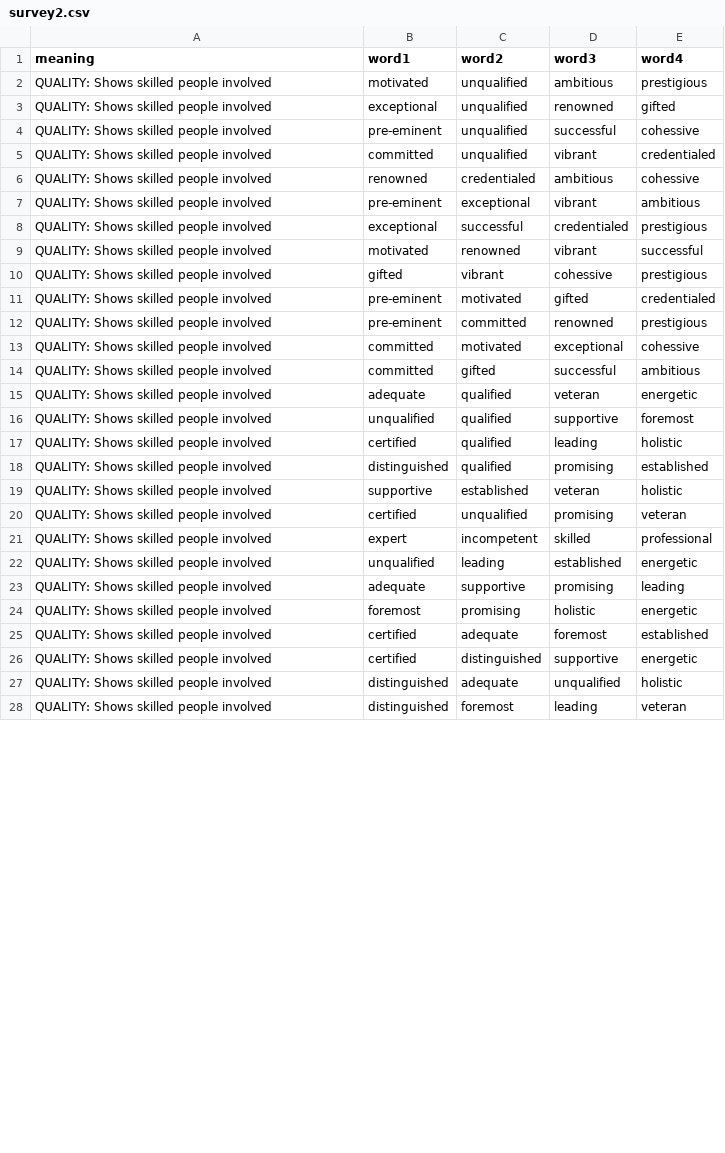
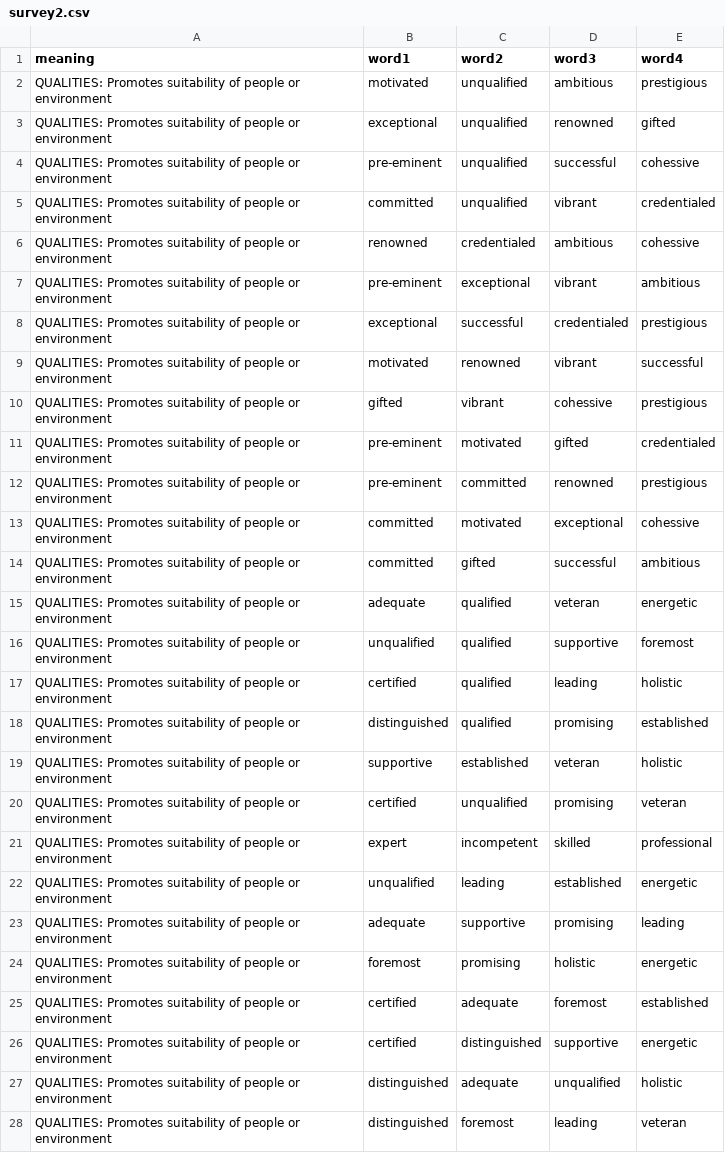
Before and after one commit to hype-busters/hype-busters.github.io, a CSV file: src/data/survey2.csv, drawn as a sheet; only a part is shown; the diff covers the shown part only.

```diff
--- a/src/data/survey2.csv
+++ b/src/data/survey2.csv
@@ -1,28 +1,28 @@
 meaning,word1,word2,word3,word4
-QUALITY: Shows skilled people involved,motivated,unqualified,ambitious,prestigious
-QUALITY: Shows skilled people involved,exceptional,unqualified,renowned,gifted
-QUALITY: Shows skilled people involved,pre-eminent,unqualified,successful,cohessive
-QUALITY: Shows skilled people involved,committed,unqualified,vibrant,credentialed
-QUALITY: Shows skilled people involved,renowned,credentialed,ambitious,cohessive
-QUALITY: Shows skilled people involved,pre-eminent,exceptional,vibrant,ambitious
-QUALITY: Shows skilled people involved,exceptional,successful,credentialed,prestigious
-QUALITY: Shows skilled people involved,motivated,renowned,vibrant,successful
-QUALITY: Shows skilled people involved,gifted,vibrant,cohessive,prestigious
-QUALITY: Shows skilled people involved,pre-eminent,motivated,gifted,credentialed
-QUALITY: Shows skilled people involved,pre-eminent,committed,renowned,prestigious
-QUALITY: Shows skilled people involved,committed,motivated,exceptional,cohessive
-QUALITY: Shows skilled people involved,committed,gifted,successful,ambitious
-QUALITY: Shows skilled people involved,adequate,qualified,veteran,energetic
-QUALITY: Shows skilled people involved,unqualified,qualified,supportive,foremost
-QUALITY: Shows skilled people involved,certified,qualified,leading,holistic
-QUALITY: Shows skilled people involved,distinguished,qualified,promising,established
-QUALITY: Shows skilled people involved,supportive,established,veteran,holistic
-QUALITY: Shows skilled people involved,certified,unqualified,promising,veteran
-QUALITY: Shows skilled people involved,expert,incompetent,skilled,professional
-QUALITY: Shows skilled people involved,unqualified,leading,established,energetic
-QUALITY: Shows skilled people involved,adequate,supportive,promising,leading
-QUALITY: Shows skilled people involved,foremost,promising,holistic,energetic
-QUALITY: Shows skilled people involved,certified,adequate,foremost,established
-QUALITY: Shows skilled people involved,certified,distinguished,supportive,energetic
-QUALITY: Shows skilled people involved,distinguished,adequate,unqualified,holistic
-QUALITY: Shows skilled people involved,distinguished,foremost,leading,veteran
+QUALITIES: Promotes suitability of people or environment,motivated,unqualified,ambitious,prestigious
+QUALITIES: Promotes suitability of people or environment,exceptional,unqualified,renowned,gifted
+QUALITIES: Promotes suitability of people or environment,pre-eminent,unqualified,successful,cohessive
+QUALITIES: Promotes suitability of people or environment,committed,unqualified,vibrant,credentialed
+QUALITIES: Promotes suitability of people or environment,renowned,credentialed,ambitious,cohessive
+QUALITIES: Promotes suitability of people or environment,pre-eminent,exceptional,vibrant,ambitious
+QUALITIES: Promotes suitability of people or environment,exceptional,successful,credentialed,prestigious
+QUALITIES: Promotes suitability of people or environment,motivated,renowned,vibrant,successful
+QUALITIES: Promotes suitability of people or environment,gifted,vibrant,cohessive,prestigious
+QUALITIES: Promotes suitability of people or environment,pre-eminent,motivated,gifted,credentialed
+QUALITIES: Promotes suitability of people or environment,pre-eminent,committed,renowned,prestigious
+QUALITIES: Promotes suitability of people or environment,committed,motivated,exceptional,cohessive
+QUALITIES: Promotes suitability of people or environment,committed,gifted,successful,ambitious
+QUALITIES: Promotes suitability of people or environment,adequate,qualified,veteran,energetic
+QUALITIES: Promotes suitability of people or environment,unqualified,qualified,supportive,foremost
+QUALITIES: Promotes suitability of people or environment,certified,qualified,leading,holistic
+QUALITIES: Promotes suitability of people or environment,distinguished,qualified,promising,established
+QUALITIES: Promotes suitability of people or environment,supportive,established,veteran,holistic
+QUALITIES: Promotes suitability of people or environment,certified,unqualified,promising,veteran
+QUALITIES: Promotes suitability of people or environment,expert,incompetent,skilled,professional
+QUALITIES: Promotes suitability of people or environment,unqualified,leading,established,energetic
+QUALITIES: Promotes suitability of people or environment,adequate,supportive,promising,leading
+QUALITIES: Promotes suitability of people or environment,foremost,promising,holistic,energetic
+QUALITIES: Promotes suitability of people or environment,certified,adequate,foremost,established
+QUALITIES: Promotes suitability of people or environment,certified,distinguished,supportive,energetic
+QUALITIES: Promotes suitability of people or environment,distinguished,adequate,unqualified,holistic
+QUALITIES: Promotes suitability of people or environment,distinguished,foremost,leading,veteran
```
Also changed, not shown: 83 edited cells elsewhere in this file, src/data/survey1.csv, src/data/survey3.csv, 4 other files.
